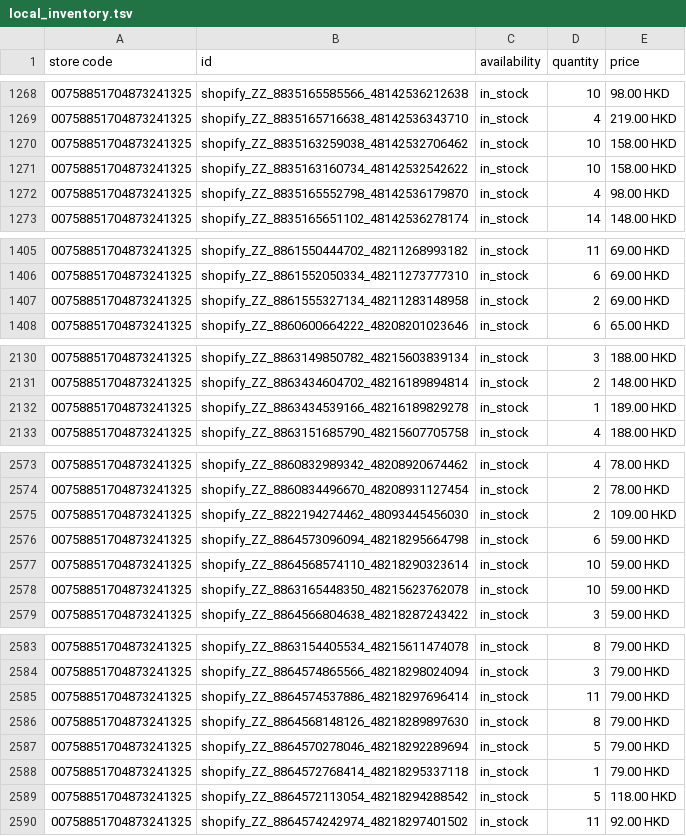
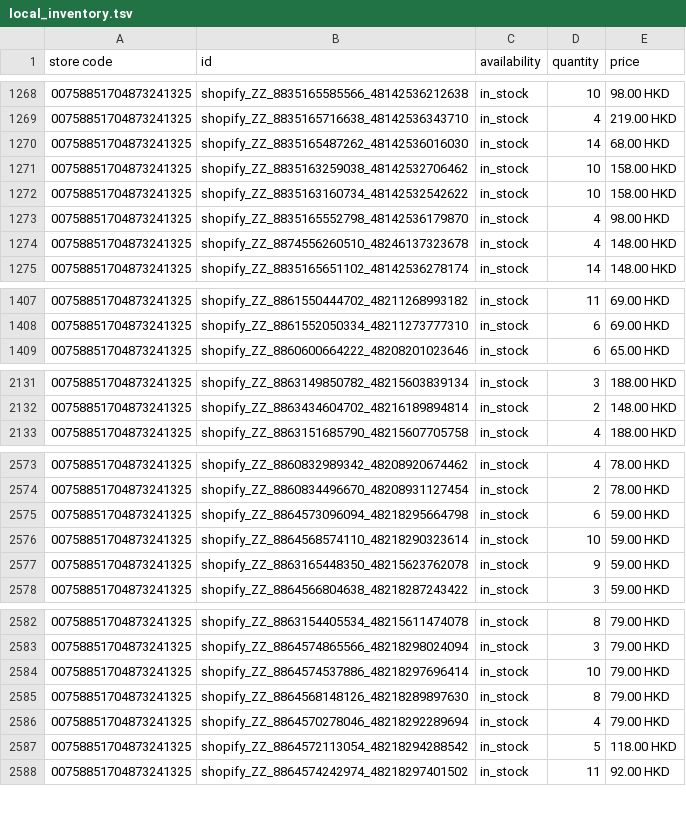
Before and after one commit to edberli/ouji-website, a TSV file: data/local_inventory.tsv, drawn as a sheet; only a part is shown, gaps mark what is left out; the diff covers the shown part only.

Commit message:
觀塘本地存貨 feed 每日更新 2026-09-09

```diff
--- a/data/local_inventory.tsv
+++ b/data/local_inventory.tsv
@@ -1269,2 +1269,3 @@ store code	id	availability	quantity	price
 00758851704873241325	shopify_ZZ_8835165716638_48142536343710	in_stock	4	219.00 HKD
+00758851704873241325	shopify_ZZ_8835165487262_48142536016030	in_stock	14	68.00 HKD
 00758851704873241325	shopify_ZZ_8835163259038_48142532706462	in_stock	10	158.00 HKD
@@ -1272,2 +1273,3 @@ store code	id	availability	quantity	price
 00758851704873241325	shopify_ZZ_8835165552798_48142536179870	in_stock	4	98.00 HKD
+00758851704873241325	shopify_ZZ_8874556260510_48246137323678	in_stock	4	148.00 HKD
 00758851704873241325	shopify_ZZ_8835165651102_48142536278174	in_stock	14	148.00 HKD
@@ -1406,3 +1408,2 @@ store code	id	availability	quantity	price
 00758851704873241325	shopify_ZZ_8861552050334_48211273777310	in_stock	6	69.00 HKD
-00758851704873241325	shopify_ZZ_8861555327134_48211283148958	in_stock	2	69.00 HKD
 00758851704873241325	shopify_ZZ_8860600664222_48208201023646	in_stock	6	65.00 HKD
@@ -2131,3 +2132,2 @@ store code	id	availability	quantity	price
 00758851704873241325	shopify_ZZ_8863434604702_48216189894814	in_stock	2	148.00 HKD
-00758851704873241325	shopify_ZZ_8863434539166_48216189829278	in_stock	1	189.00 HKD
 00758851704873241325	shopify_ZZ_8863151685790_48215607705758	in_stock	4	188.00 HKD
@@ -2574,6 +2574,5 @@ store code	id	availability	quantity	price
 00758851704873241325	shopify_ZZ_8860834496670_48208931127454	in_stock	2	78.00 HKD
-00758851704873241325	shopify_ZZ_8822194274462_48093445456030	in_stock	2	109.00 HKD
 00758851704873241325	shopify_ZZ_8864573096094_48218295664798	in_stock	6	59.00 HKD
 00758851704873241325	shopify_ZZ_8864568574110_48218290323614	in_stock	10	59.00 HKD
-00758851704873241325	shopify_ZZ_8863165448350_48215623762078	in_stock	10	59.00 HKD
+00758851704873241325	shopify_ZZ_8863165448350_48215623762078	in_stock	9	59.00 HKD
 00758851704873241325	shopify_ZZ_8864566804638_48218287243422	in_stock	3	59.00 HKD
@@ -2584,6 +2583,5 @@ store code	id	availability	quantity	price
 00758851704873241325	shopify_ZZ_8864574865566_48218298024094	in_stock	3	79.00 HKD
-00758851704873241325	shopify_ZZ_8864574537886_48218297696414	in_stock	11	79.00 HKD
+00758851704873241325	shopify_ZZ_8864574537886_48218297696414	in_stock	10	79.00 HKD
 00758851704873241325	shopify_ZZ_8864568148126_48218289897630	in_stock	8	79.00 HKD
-00758851704873241325	shopify_ZZ_8864570278046_48218292289694	in_stock	5	79.00 HKD
-00758851704873241325	shopify_ZZ_8864572768414_48218295337118	in_stock	1	79.00 HKD
+00758851704873241325	shopify_ZZ_8864570278046_48218292289694	in_stock	4	79.00 HKD
 00758851704873241325	shopify_ZZ_8864572113054_48218294288542	in_stock	5	118.00 HKD
```
Also changed, not shown: 38 edited cells elsewhere in this file.
